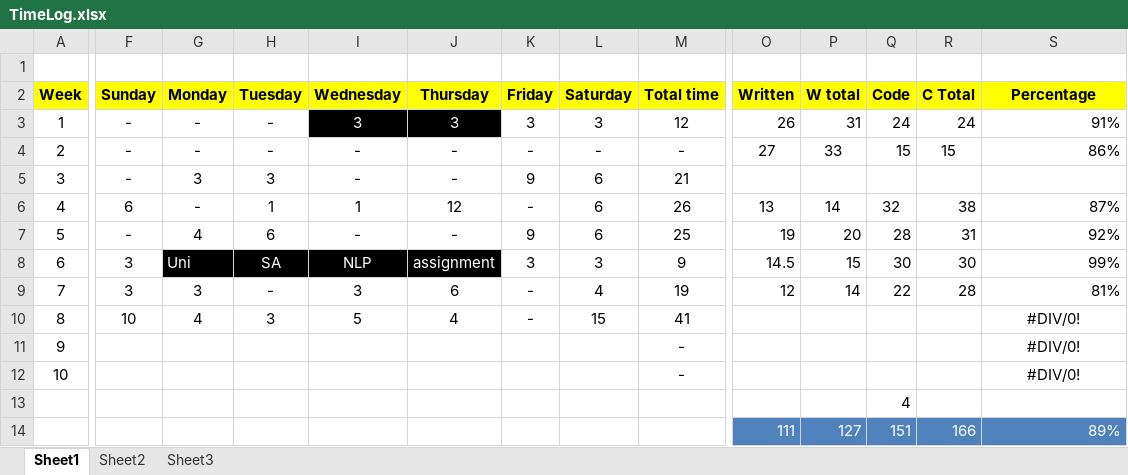
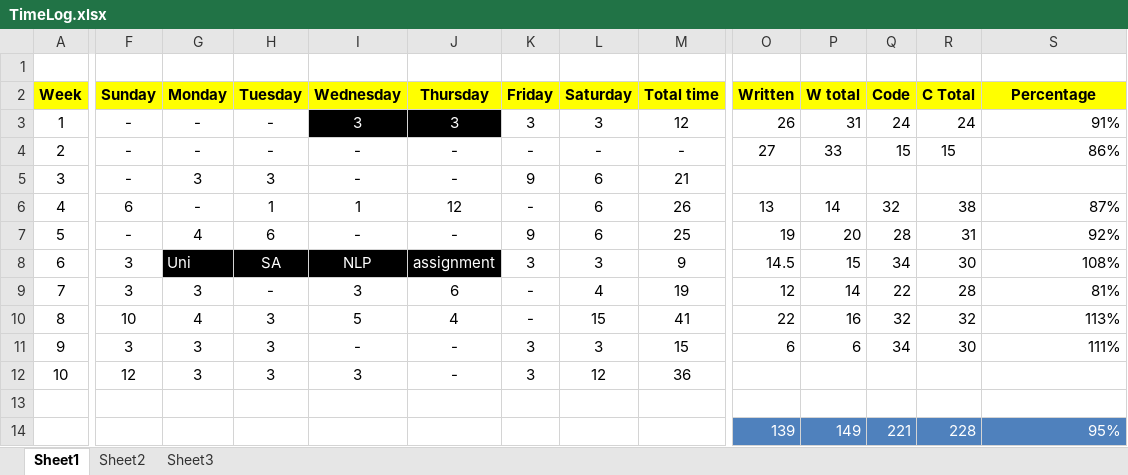
Before and after one commit to hifrickenfive/StanfordAI, an Excel workbook: TimeLog.xlsx, sheet Sheet1, drawn as a sheet; only a part is shown, gaps mark what is left out; values as stored, in another font and other column widths than the file's, no borders; charts and pictures not drawn; removed rows and columns are numbered as before the commit, all else as after; rows hold the shown columns only; the diff covers the shown part only; the diff names each change by its address in the sheet, - before the commit and + after, or states it on an @@ line.

```diff
--- a/TimeLog.xlsx (sheet Sheet1)
+++ b/TimeLog.xlsx (sheet Sheet1)
-Q8 (Code): 30
+Q8 (Code): 34
-S8 (Percentage): 99%
+S8 (Percentage): 108%
-O10 (Written): (empty)
+O10 (Written): 22
-P10 (W total): (empty)
+P10 (W total): 16
-Q10 (Code): (empty)
+Q10 (Code): 32
-R10 (C Total): (empty)
+R10 (C Total): 32
-S10 (Percentage): #DIV/0!
+S10 (Percentage): 113%
-S10:S11 alignment: center
+S10:S11 alignment: right
-F11 (Sunday): (empty)
+F11 (Sunday): 3
-G11:G12 (Monday): (empty)
+G11:G12 (Monday): 3
-H11:H12 (Tuesday): (empty)
+H11:H12 (Tuesday): 3
-I11 (Wednesday): (empty)
+I11 (Wednesday): -
-J11:J12 (Thursday): (empty)
+J11:J12 (Thursday): -
-K11:K12 (Friday): (empty)
+K11:K12 (Friday): 3
-L11 (Saturday): (empty)
+L11 (Saturday): 3
-M11 (Total time): -
+M11 (Total time): 15
-O11 (Written): (empty)
+O11 (Written): 6
-P11 (W total): (empty)
+P11 (W total): 6
-Q11 (Code): (empty)
+Q11 (Code): 34
-R11 (C Total): (empty)
+R11 (C Total): 30
-S11 (Percentage): #DIV/0!
+S11 (Percentage): 111%
-F12 (Sunday): (empty)
+F12 (Sunday): 12
-I12 (Wednesday): (empty)
+I12 (Wednesday): 3
-L12 (Saturday): (empty)
+L12 (Saturday): 12
-M12 (Total time): -
+M12 (Total time): 36
-S12 (Percentage): #DIV/0!
+S12 (Percentage): (empty)
-row 13:  |  |  |  |  |  |  |  |  |  |  | 4
-row 14:  |  |  |  |  |  |  |  |  | 111 | 127 | 151 | 166 | 89%
+row 13: (empty)
+row 14:  |  |  |  |  |  |  |  |  | 139 | 149 | 221 | 228 | 95%
```
Also changed, not shown: 2 edited cells elsewhere in this sheet, charts or pictures, 15 other files.
